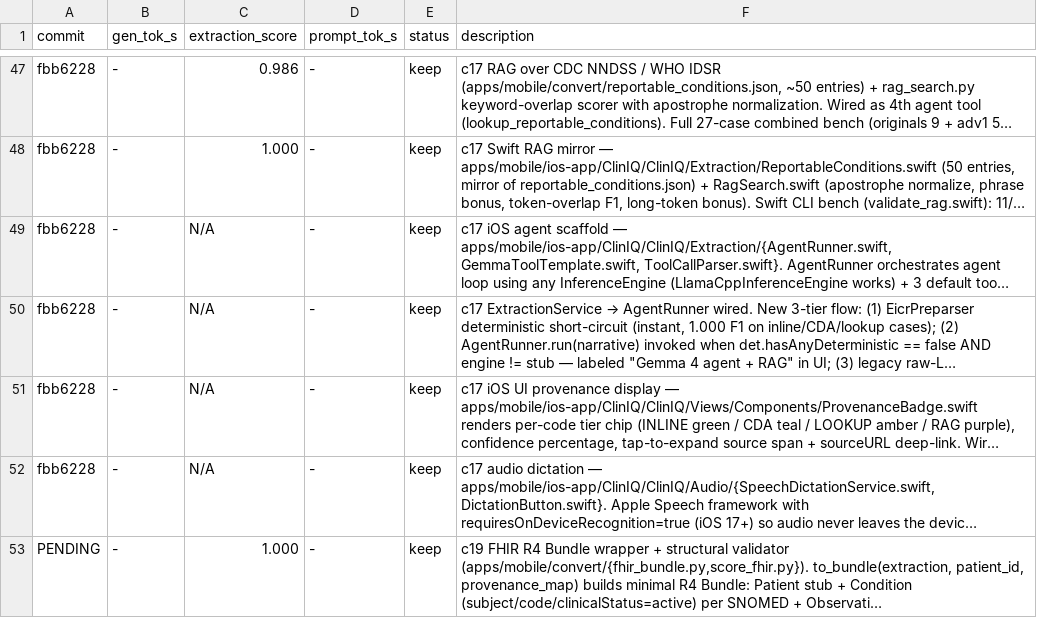
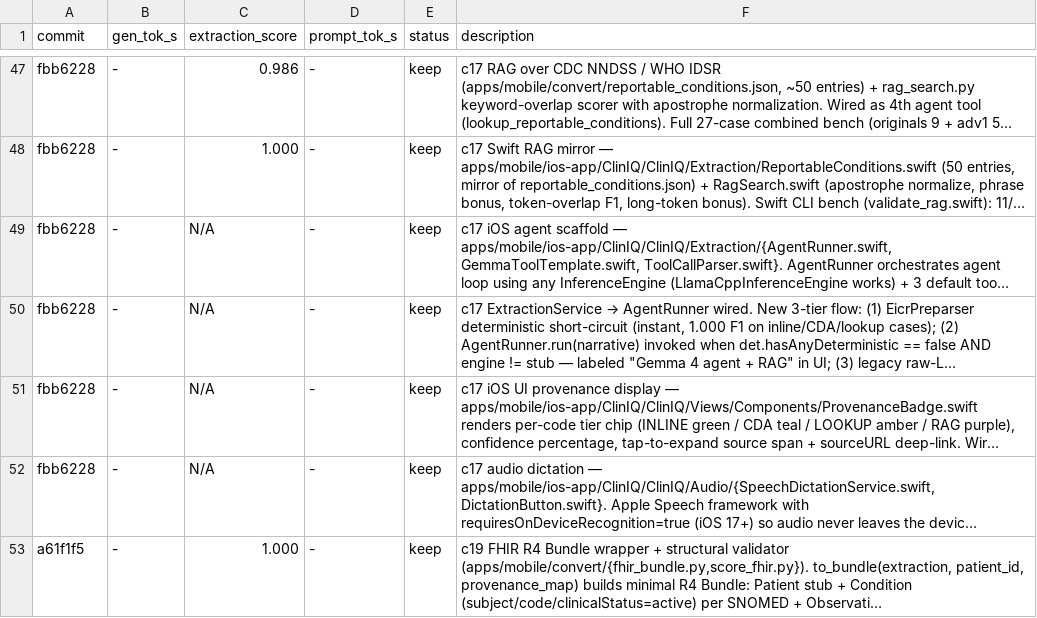
Before and after one commit to kcirtapfromspace/gemma4, a TSV file: tools/autoresearch/results.tsv, drawn as a sheet; only a part is shown, gaps mark what is left out; long unchanged cells end in …; the diff names each change by its address in the sheet, - before the commit and + after, or states it on an @@ line.

Commit message:
results.tsv: fill in commit hash for c19 FHIR R4 row (a61f1f5)

```diff
--- a/tools/autoresearch/results.tsv
+++ b/tools/autoresearch/results.tsv
-A53 (commit): PENDING
+A53 (commit): a61f1f5
```
